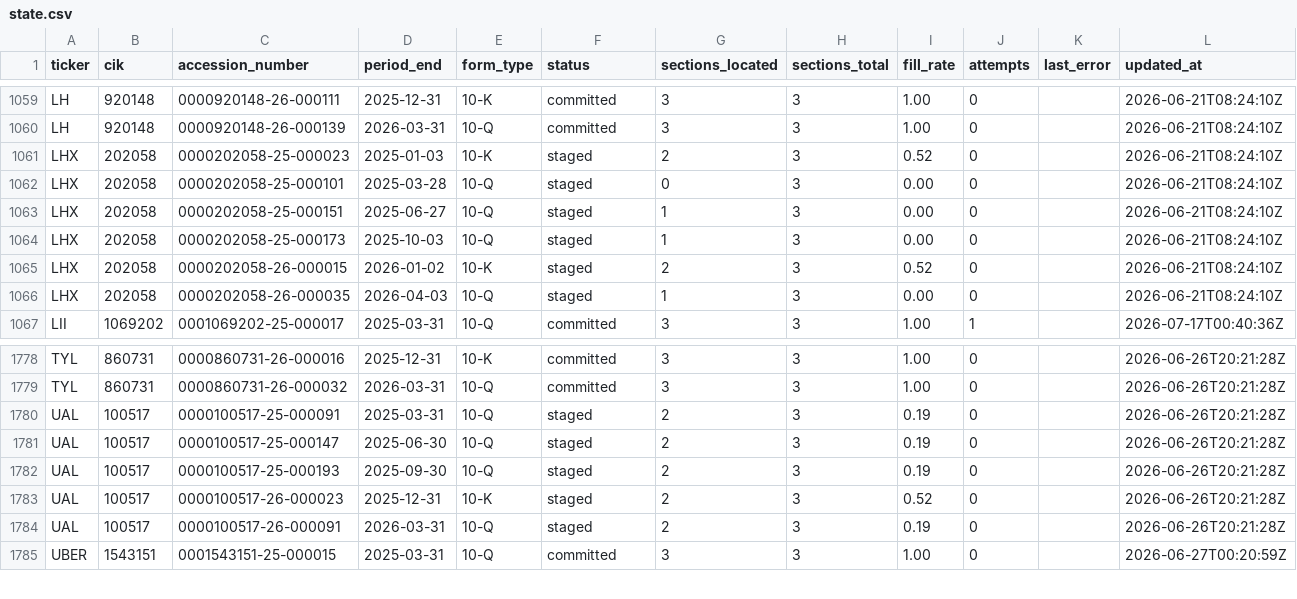
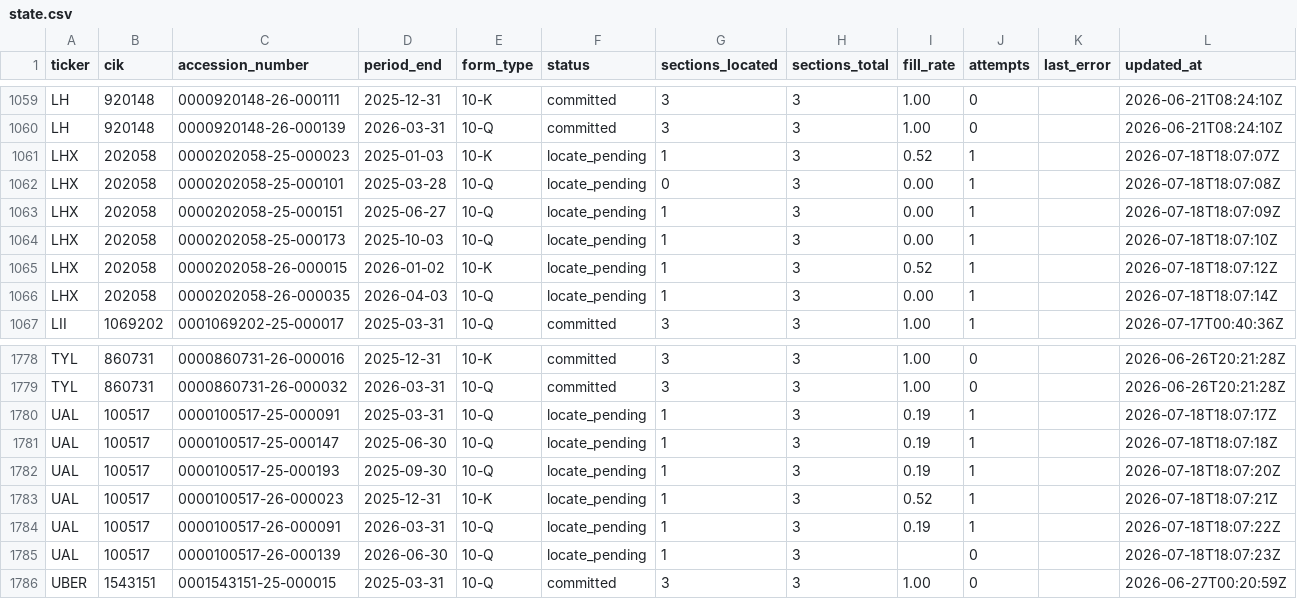
Before and after one commit to lukasbecker36-dot/sec-derivatives-, a CSV file: backfill/state.csv, drawn as a sheet; only a part is shown, gaps mark what is left out.

```diff
--- a/backfill/state.csv
+++ b/backfill/state.csv
@@ -1060,8 +1060,8 @@ LH,920148,0000920148-26-000111,2025-12-31,10-K,committed,3,3,1.00,0,,2026-06-21T
 LH,920148,0000920148-26-000139,2026-03-31,10-Q,committed,3,3,1.00,0,,2026-06-21T08:24:10Z
-LHX,202058,0000202058-25-000023,2025-01-03,10-K,staged,2,3,0.52,0,,2026-06-21T08:24:10Z
-LHX,202058,0000202058-25-000101,2025-03-28,10-Q,staged,0,3,0.00,0,,2026-06-21T08:24:10Z
-LHX,202058,0000202058-25-000151,2025-06-27,10-Q,staged,1,3,0.00,0,,2026-06-21T08:24:10Z
-LHX,202058,0000202058-25-000173,2025-10-03,10-Q,staged,1,3,0.00,0,,2026-06-21T08:24:10Z
-LHX,202058,0000202058-26-000015,2026-01-02,10-K,staged,2,3,0.52,0,,2026-06-21T08:24:10Z
-LHX,202058,0000202058-26-000035,2026-04-03,10-Q,staged,1,3,0.00,0,,2026-06-21T08:24:10Z
+LHX,202058,0000202058-25-000023,2025-01-03,10-K,locate_pending,1,3,0.52,1,,2026-07-18T18:07:07Z
+LHX,202058,0000202058-25-000101,2025-03-28,10-Q,locate_pending,0,3,0.00,1,,2026-07-18T18:07:08Z
+LHX,202058,0000202058-25-000151,2025-06-27,10-Q,locate_pending,1,3,0.00,1,,2026-07-18T18:07:09Z
+LHX,202058,0000202058-25-000173,2025-10-03,10-Q,locate_pending,1,3,0.00,1,,2026-07-18T18:07:10Z
+LHX,202058,0000202058-26-000015,2026-01-02,10-K,locate_pending,1,3,0.52,1,,2026-07-18T18:07:12Z
+LHX,202058,0000202058-26-000035,2026-04-03,10-Q,locate_pending,1,3,0.00,1,,2026-07-18T18:07:14Z
 LII,1069202,0001069202-25-000017,2025-03-31,10-Q,committed,3,3,1.00,1,,2026-07-17T00:40:36Z
@@ -1779,7 +1779,8 @@ TYL,860731,0000860731-26-000016,2025-12-31,10-K,committed,3,3,1.00,0,,2026-06-26
 TYL,860731,0000860731-26-000032,2026-03-31,10-Q,committed,3,3,1.00,0,,2026-06-26T20:21:28Z
-UAL,100517,0000100517-25-000091,2025-03-31,10-Q,staged,2,3,0.19,0,,2026-06-26T20:21:28Z
-UAL,100517,0000100517-25-000147,2025-06-30,10-Q,staged,2,3,0.19,0,,2026-06-26T20:21:28Z
-UAL,100517,0000100517-25-000193,2025-09-30,10-Q,staged,2,3,0.19,0,,2026-06-26T20:21:28Z
-UAL,100517,0000100517-26-000023,2025-12-31,10-K,staged,2,3,0.52,0,,2026-06-26T20:21:28Z
-UAL,100517,0000100517-26-000091,2026-03-31,10-Q,staged,2,3,0.19,0,,2026-06-26T20:21:28Z
+UAL,100517,0000100517-25-000091,2025-03-31,10-Q,locate_pending,1,3,0.19,1,,2026-07-18T18:07:17Z
+UAL,100517,0000100517-25-000147,2025-06-30,10-Q,locate_pending,1,3,0.19,1,,2026-07-18T18:07:18Z
+UAL,100517,0000100517-25-000193,2025-09-30,10-Q,locate_pending,1,3,0.19,1,,2026-07-18T18:07:20Z
+UAL,100517,0000100517-26-000023,2025-12-31,10-K,locate_pending,1,3,0.52,1,,2026-07-18T18:07:21Z
+UAL,100517,0000100517-26-000091,2026-03-31,10-Q,locate_pending,1,3,0.19,1,,2026-07-18T18:07:22Z
+UAL,100517,0000100517-26-000139,2026-06-30,10-Q,locate_pending,1,3,,0,,2026-07-18T18:07:23Z
 UBER,1543151,0001543151-25-000015,2025-03-31,10-Q,committed,3,3,1.00,0,,2026-06-27T00:20:59Z
```
